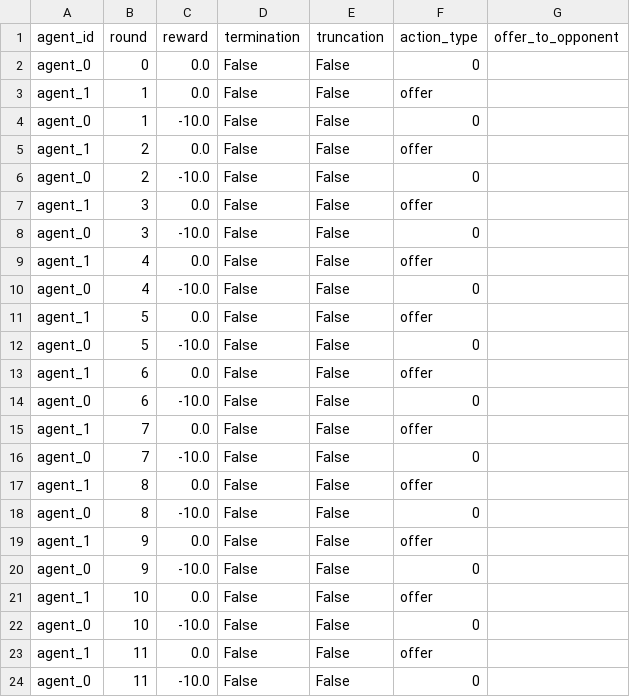
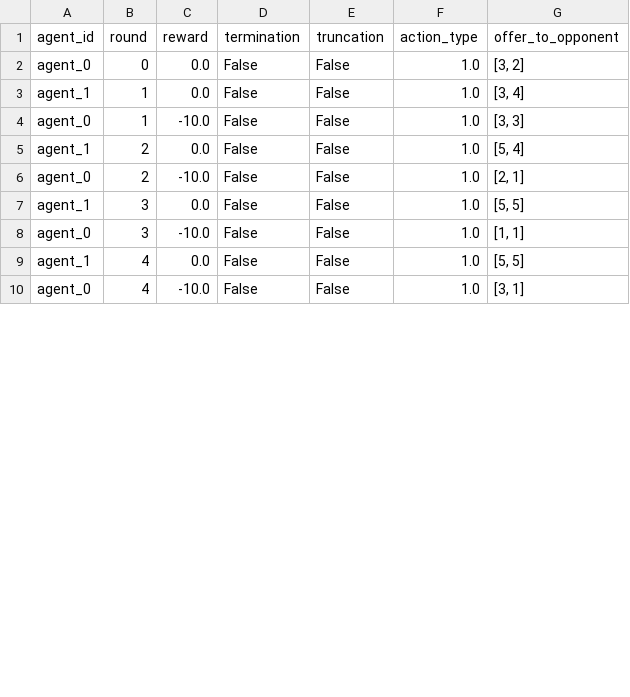
Before and after one commit to Sokphirun99/ai-negotiation-bots, a CSV file: logs/simulation_logs/sim_0_A0_rl_vs_A1_cooperative_steps.csv, drawn as a sheet; only a part is shown; the diff covers the shown part only.

```diff
--- a/logs/simulation_logs/sim_0_A0_rl_vs_A1_cooperative_steps.csv
+++ b/logs/simulation_logs/sim_0_A0_rl_vs_A1_cooperative_steps.csv
@@ -1,24 +1,10 @@
 agent_id,round,reward,termination,truncation,action_type,offer_to_opponent
-agent_0,0,0.0,False,False,0,
-agent_1,1,0.0,False,False,offer,
-agent_0,1,-10.0,False,False,0,
-agent_1,2,0.0,False,False,offer,
-agent_0,2,-10.0,False,False,0,
-agent_1,3,0.0,False,False,offer,
-agent_0,3,-10.0,False,False,0,
-agent_1,4,0.0,False,False,offer,
-agent_0,4,-10.0,False,False,0,
-agent_1,5,0.0,False,False,offer,
-agent_0,5,-10.0,False,False,0,
-agent_1,6,0.0,False,False,offer,
-agent_0,6,-10.0,False,False,0,
-agent_1,7,0.0,False,False,offer,
-agent_0,7,-10.0,False,False,0,
-agent_1,8,0.0,False,False,offer,
-agent_0,8,-10.0,False,False,0,
-agent_1,9,0.0,False,False,offer,
-agent_0,9,-10.0,False,False,0,
-agent_1,10,0.0,False,False,offer,
-agent_0,10,-10.0,False,False,0,
-agent_1,11,0.0,False,False,offer,
-agent_0,11,-10.0,False,False,0,
+agent_0,0,0.0,False,False,1.0,"[3, 2]"
+agent_1,1,0.0,False,False,1.0,"[3, 4]"
+agent_0,1,-10.0,False,False,1.0,"[3, 3]"
+agent_1,2,0.0,False,False,1.0,"[5, 4]"
+agent_0,2,-10.0,False,False,1.0,"[2, 1]"
+agent_1,3,0.0,False,False,1.0,"[5, 5]"
+agent_0,3,-10.0,False,False,1.0,"[1, 1]"
+agent_1,4,0.0,False,False,1.0,"[5, 5]"
+agent_0,4,-10.0,False,False,1.0,"[3, 1]"
```
Also changed, not shown: 16 removed rows and 2 edited cells elsewhere in this file, logs/simulation_logs/sim_0_A0_rl_vs_A1_rl_steps.csv, logs/simulation_logs/sim_0_A0_rl_vs_A1_rulebased_steps.csv, 10 other files.
